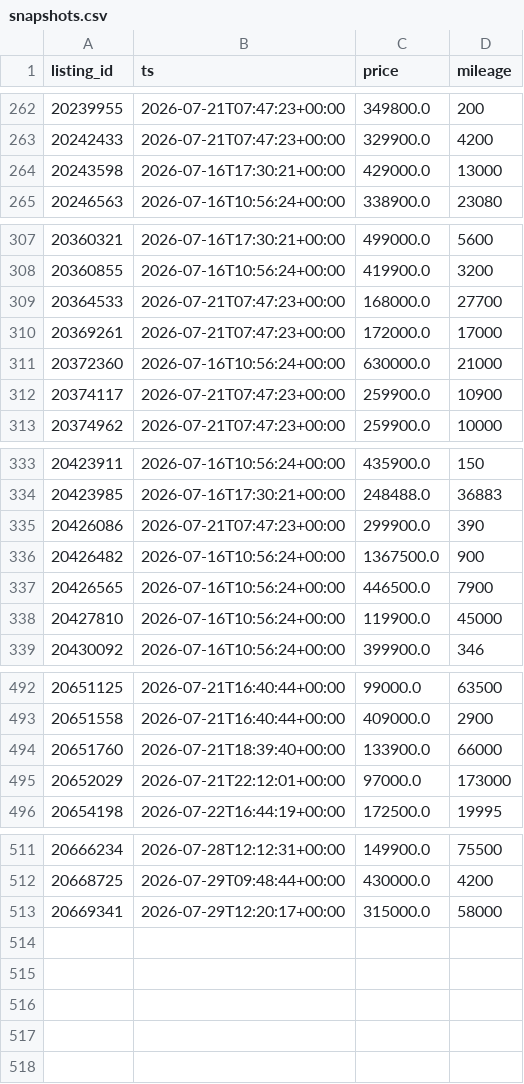
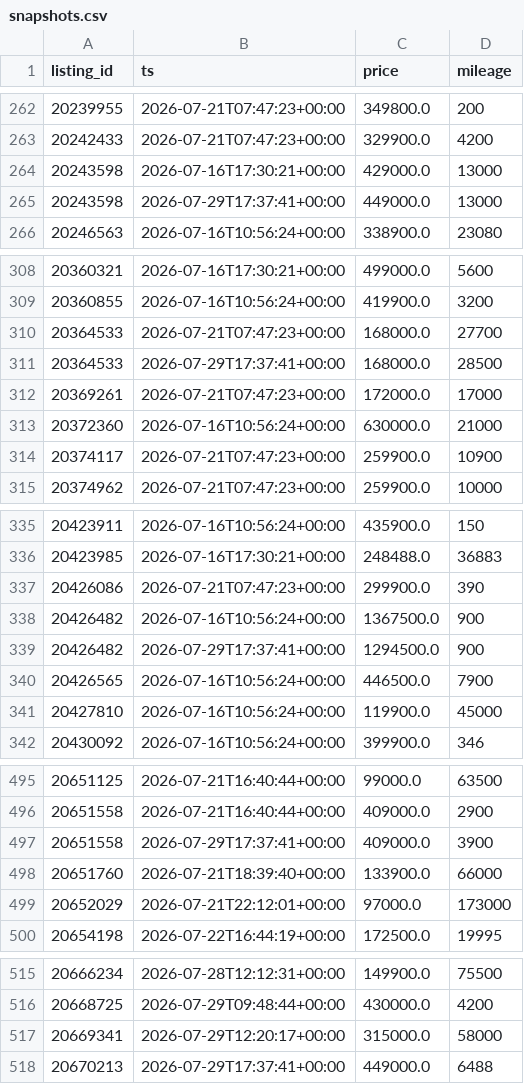
Before and after one commit to christiankehr1/ferrari-tracker, a CSV file: data/snapshots.csv, drawn as a sheet; only a part is shown, gaps mark what is left out; the diff names each change by its address in the sheet, - before the commit and + after, or states it on an @@ line.

```diff
--- a/data/snapshots.csv
+++ b/data/snapshots.csv
+row 265: 20243598 | 2026-07-29T17:37:41+00:00 | 449000.0 | 13000
+row 311: 20364533 | 2026-07-29T17:37:41+00:00 | 168000.0 | 28500
+row 339: 20426482 | 2026-07-29T17:37:41+00:00 | 1294500.0 | 900
+row 497: 20651558 | 2026-07-29T17:37:41+00:00 | 409000.0 | 3900
+row 518: 20670213 | 2026-07-29T17:37:41+00:00 | 449000.0 | 6488
```
Also changed, not shown: 2 other files.
